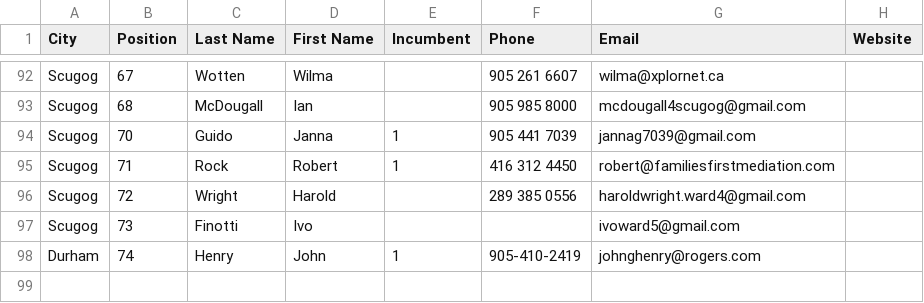
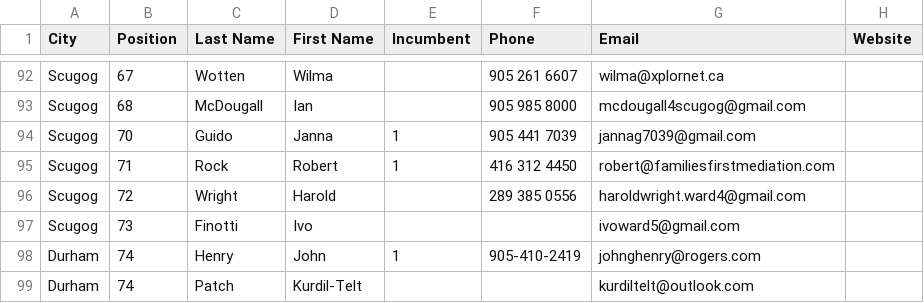
Before and after one commit to liamn74/durhamcandidates, a CSV file: candidates.csv, drawn as a sheet; only a part is shown, gaps mark what is left out; the diff names each change by its address in the sheet, - before the commit and + after, or states it on an @@ line.

Commit message:
Added new candidate.

```diff
--- a/candidates.csv
+++ b/candidates.csv
+row 99: Durham | 74 | Patch | Kurdil-Telt |  |  | kurdiltelt@outlook.com
```
